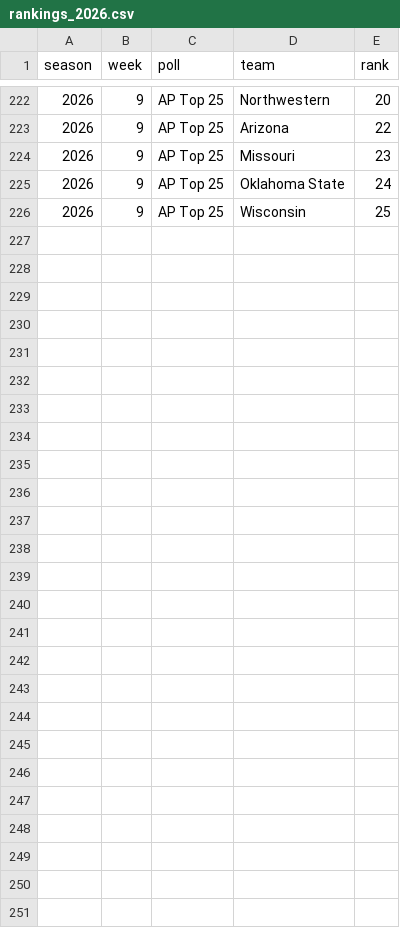
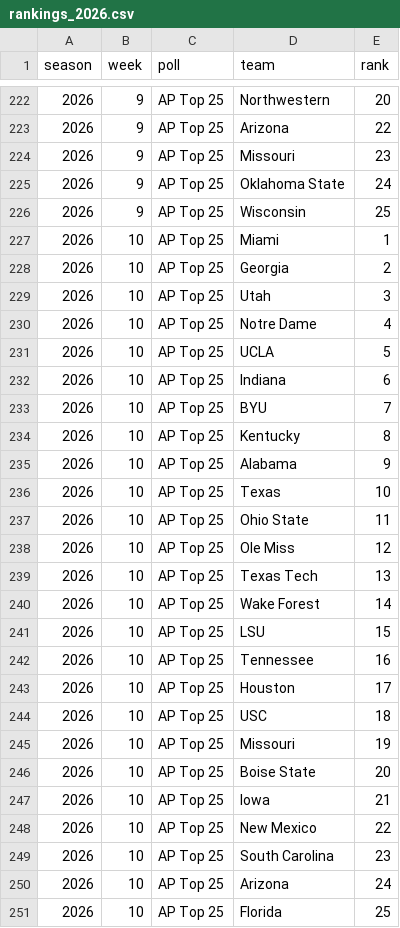
Before and after one commit to pdaly42/sports-edge, a CSV file: data/raw/cfb/rankings_2026.csv, drawn as a sheet; only a part is shown, gaps mark what is left out.

```diff
--- a/data/raw/cfb/rankings_2026.csv
+++ b/data/raw/cfb/rankings_2026.csv
@@ -226 +226,26 @@ season,week,poll,team,rank
 2026,9,AP Top 25,Wisconsin,25
+2026,10,AP Top 25,Miami,1
+2026,10,AP Top 25,Georgia,2
+2026,10,AP Top 25,Utah,3
+2026,10,AP Top 25,Notre Dame,4
+2026,10,AP Top 25,UCLA,5
+2026,10,AP Top 25,Indiana,6
+2026,10,AP Top 25,BYU,7
+2026,10,AP Top 25,Kentucky,8
+2026,10,AP Top 25,Alabama,9
+2026,10,AP Top 25,Texas,10
+2026,10,AP Top 25,Ohio State,11
+2026,10,AP Top 25,Ole Miss,12
+2026,10,AP Top 25,Texas Tech,13
+2026,10,AP Top 25,Wake Forest,14
+2026,10,AP Top 25,LSU,15
+2026,10,AP Top 25,Tennessee,16
+2026,10,AP Top 25,Houston,17
+2026,10,AP Top 25,USC,18
+2026,10,AP Top 25,Missouri,19
+2026,10,AP Top 25,Boise State,20
+2026,10,AP Top 25,Iowa,21
+2026,10,AP Top 25,New Mexico,22
+2026,10,AP Top 25,South Carolina,23
+2026,10,AP Top 25,Arizona,24
+2026,10,AP Top 25,Florida,25
```
Also changed, not shown: data/raw/cfb/games_2026.csv, data/raw/cfb/ppa_games_2026.csv, 1 other file.
